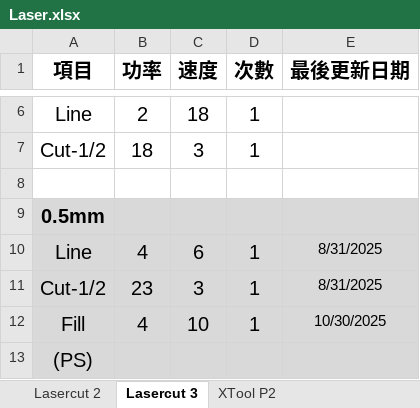
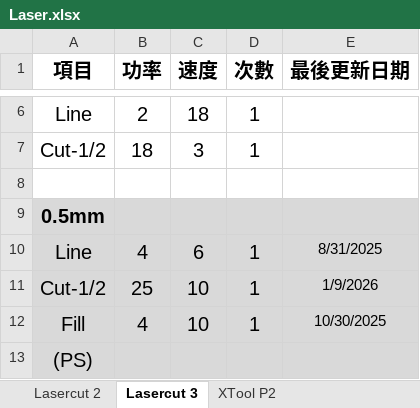
Before and after one commit to zionlasercut/cutdata, an Excel workbook: Laser.xlsx, sheet Lasercut 3, drawn as a sheet; only a part is shown, gaps mark what is left out; values as stored, in another font and other column widths than the file's, no borders; charts and pictures not drawn; the diff names each change by its address in the sheet, - before the commit and + after, or states it on an @@ line.

Commit message:
Update Laser.xlsx from Google Sheets @ 2026-01-09T12:16:54.662Z

```diff
--- a/Laser.xlsx (sheet Lasercut 3)
+++ b/Laser.xlsx (sheet Lasercut 3)
-B11 (功率): 23
+B11 (功率): 25
-C11 (速度): 3
+C11 (速度): 10
-E11 (最後更新日期): 8/31/2025
+E11 (最後更新日期): 1/9/2026
```
